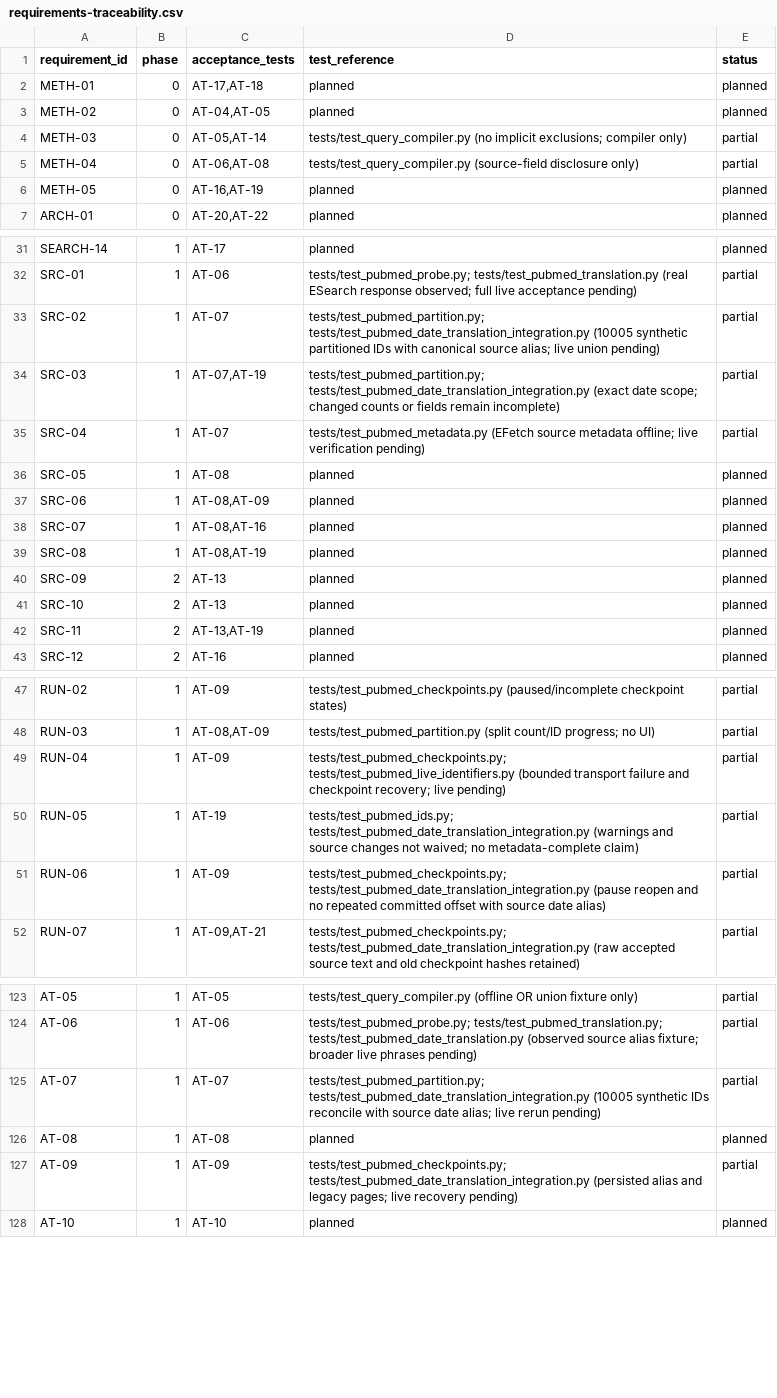
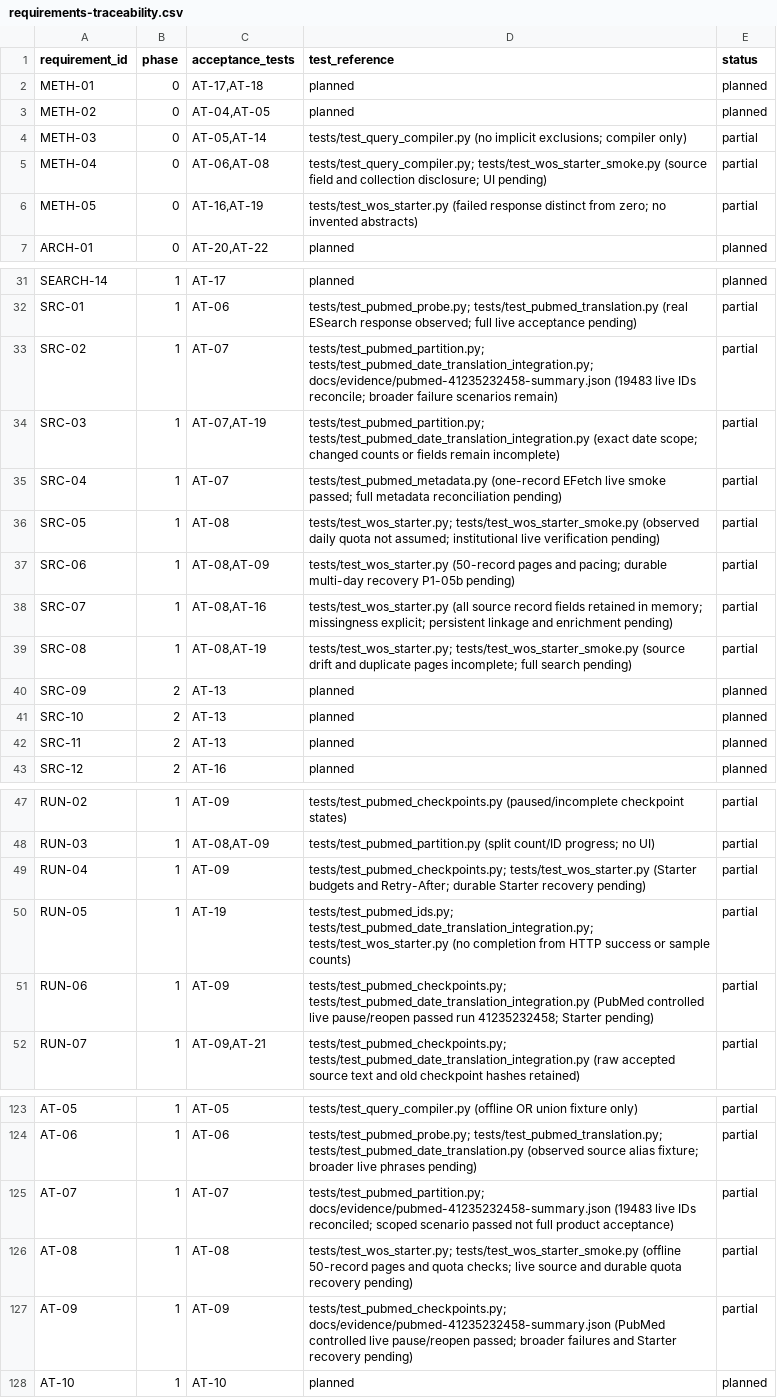
Before and after one commit to studeployed/RESEARCH-Y, a CSV file: docs/requirements-traceability.csv, drawn as a sheet; only a part is shown, gaps mark what is left out; the diff covers the shown part only.

Commit message:
feat(wos): add Starter entitlement and strict page contract with opt-in smoke
P1-05a / issue #8: fixed-origin secret-safe client, observed institutional daily quota, strict 50-record pages, source-field preservation and truthful sample-only results. Add offline failure/security tests and a three-request manual live workflow. Record scoped PubMed 19483-ID recovery acceptance; durable Starter multi-day recovery remains P1-05b. Specification unchanged.

```diff
--- a/docs/requirements-traceability.csv
+++ b/docs/requirements-traceability.csv
@@ -4,4 +4,4 @@ METH-02,0,"AT-04,AT-05",planned,planned
 METH-03,0,"AT-05,AT-14",tests/test_query_compiler.py (no implicit exclusions; compiler only),partial
-METH-04,0,"AT-06,AT-08",tests/test_query_compiler.py (source-field disclosure only),partial
-METH-05,0,"AT-16,AT-19",planned,planned
+METH-04,0,"AT-06,AT-08",tests/test_query_compiler.py; tests/test_wos_starter_smoke.py (source field and collection disclosure; UI pending),partial
+METH-05,0,"AT-16,AT-19",tests/test_wos_starter.py (failed response distinct from zero; no invented abstracts),partial
 ARCH-01,0,"AT-20,AT-22",planned,planned
@@ -32,12 +32,12 @@ SEARCH-14,1,AT-17,planned,planned
 SRC-01,1,AT-06,tests/test_pubmed_probe.py; tests/test_pubmed_translation.py (real ESearch response observed; full live acceptance pending),partial
-SRC-02,1,AT-07,tests/test_pubmed_partition.py; tests/test_pubmed_date_translation_integration.py (10005 synthetic partitioned IDs with canonical source alias; live union pending),partial
+SRC-02,1,AT-07,tests/test_pubmed_partition.py; tests/test_pubmed_date_translation_integration.py; docs/evidence/pubmed-41235232458-summary.json (19483 live IDs reconcile; broader failure scenarios remain),partial
 SRC-03,1,"AT-07,AT-19",tests/test_pubmed_partition.py; tests/test_pubmed_date_translation_integration.py (exact date scope; changed counts or fields remain incomplete),partial
-SRC-04,1,AT-07,tests/test_pubmed_metadata.py (EFetch source metadata offline; live verification pending),partial
-SRC-05,1,AT-08,planned,planned
-SRC-06,1,"AT-08,AT-09",planned,planned
-SRC-07,1,"AT-08,AT-16",planned,planned
-SRC-08,1,"AT-08,AT-19",planned,planned
+SRC-04,1,AT-07,tests/test_pubmed_metadata.py (one-record EFetch live smoke passed; full metadata reconciliation pending),partial
+SRC-05,1,AT-08,tests/test_wos_starter.py; tests/test_wos_starter_smoke.py (observed daily quota not assumed; institutional live verification pending),partial
+SRC-06,1,"AT-08,AT-09",tests/test_wos_starter.py (50-record pages and pacing; durable multi-day recovery P1-05b pending),partial
+SRC-07,1,"AT-08,AT-16",tests/test_wos_starter.py (all source record fields retained in memory; missingness explicit; persistent linkage and enrichment pending),partial
+SRC-08,1,"AT-08,AT-19",tests/test_wos_starter.py; tests/test_wos_starter_smoke.py (source drift and duplicate pages incomplete; full search pending),partial
 SRC-09,2,AT-13,planned,planned
 SRC-10,2,AT-13,planned,planned
-SRC-11,2,"AT-13,AT-19",planned,planned
+SRC-11,2,AT-13,planned,planned
 SRC-12,2,AT-16,planned,planned
@@ -48,5 +48,5 @@ RUN-02,1,AT-09,tests/test_pubmed_checkpoints.py (paused/incomplete checkpoint st
 RUN-03,1,"AT-08,AT-09",tests/test_pubmed_partition.py (split count/ID progress; no UI),partial
-RUN-04,1,AT-09,tests/test_pubmed_checkpoints.py; tests/test_pubmed_live_identifiers.py (bounded transport failure and checkpoint recovery; live pending),partial
-RUN-05,1,AT-19,tests/test_pubmed_ids.py; tests/test_pubmed_date_translation_integration.py (warnings and source changes not waived; no metadata-complete claim),partial
-RUN-06,1,AT-09,tests/test_pubmed_checkpoints.py; tests/test_pubmed_date_translation_integration.py (pause reopen and no repeated committed offset with source date alias),partial
+RUN-04,1,AT-09,tests/test_pubmed_checkpoints.py; tests/test_wos_starter.py (Starter budgets and Retry-After; durable Starter recovery pending),partial
+RUN-05,1,AT-19,tests/test_pubmed_ids.py; tests/test_pubmed_date_translation_integration.py; tests/test_wos_starter.py (no completion from HTTP success or sample counts),partial
+RUN-06,1,AT-09,tests/test_pubmed_checkpoints.py; tests/test_pubmed_date_translation_integration.py (PubMed controlled live pause/reopen passed run 41235232458; Starter pending),partial
 RUN-07,1,"AT-09,AT-21",tests/test_pubmed_checkpoints.py; tests/test_pubmed_date_translation_integration.py (raw accepted source text and old checkpoint hashes retained),partial
@@ -124,5 +124,5 @@ AT-05,1,AT-05,tests/test_query_compiler.py (offline OR union fixture only),parti
 AT-06,1,AT-06,tests/test_pubmed_probe.py; tests/test_pubmed_translation.py; tests/test_pubmed_date_translation.py (observed source alias fixture; broader live phrases pending),partial
-AT-07,1,AT-07,tests/test_pubmed_partition.py; tests/test_pubmed_date_translation_integration.py (10005 synthetic IDs reconcile with source date alias; live rerun pending),partial
-AT-08,1,AT-08,planned,planned
-AT-09,1,AT-09,tests/test_pubmed_checkpoints.py; tests/test_pubmed_date_translation_integration.py (persisted alias and legacy pages; live recovery pending),partial
+AT-07,1,AT-07,tests/test_pubmed_partition.py; docs/evidence/pubmed-41235232458-summary.json (19483 live IDs reconciled; scoped scenario passed not full product acceptance),partial
+AT-08,1,AT-08,tests/test_wos_starter.py; tests/test_wos_starter_smoke.py (offline 50-record pages and quota checks; live source and durable quota recovery pending),partial
+AT-09,1,AT-09,tests/test_pubmed_checkpoints.py; docs/evidence/pubmed-41235232458-summary.json (PubMed controlled live pause/reopen passed; broader failures and Starter recovery pending),partial
 AT-10,1,AT-10,planned,planned
```
Also changed, not shown: 5 edited cells elsewhere in this file, 10 other files.
